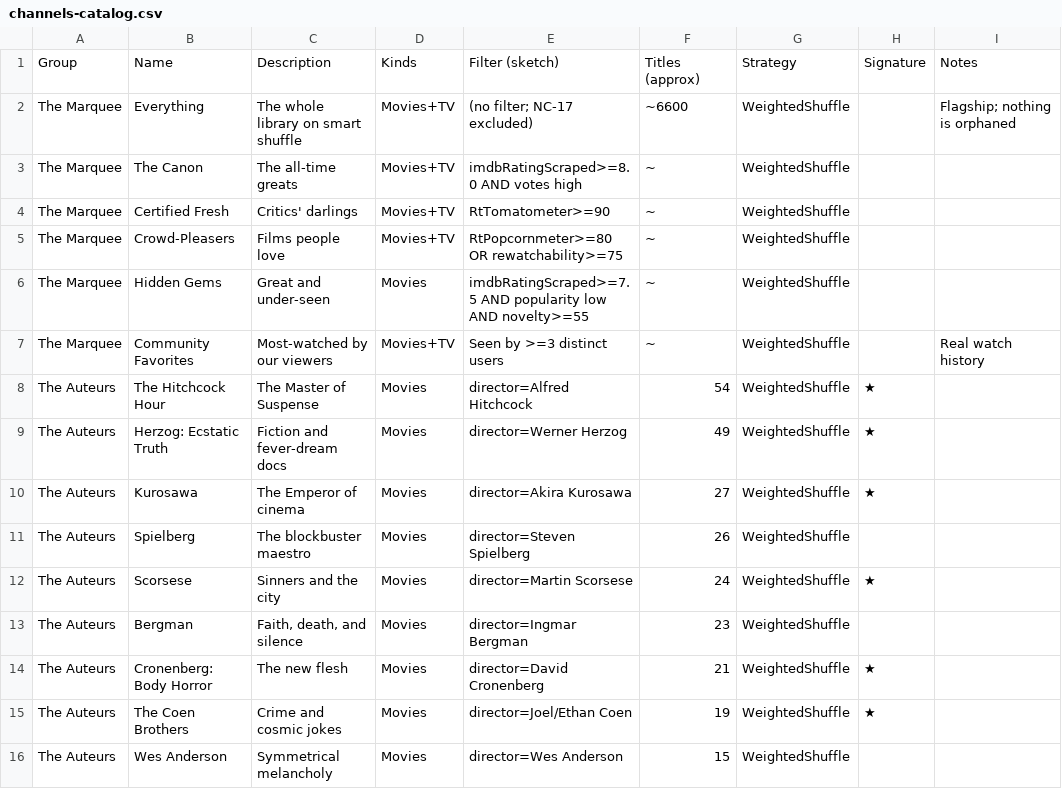
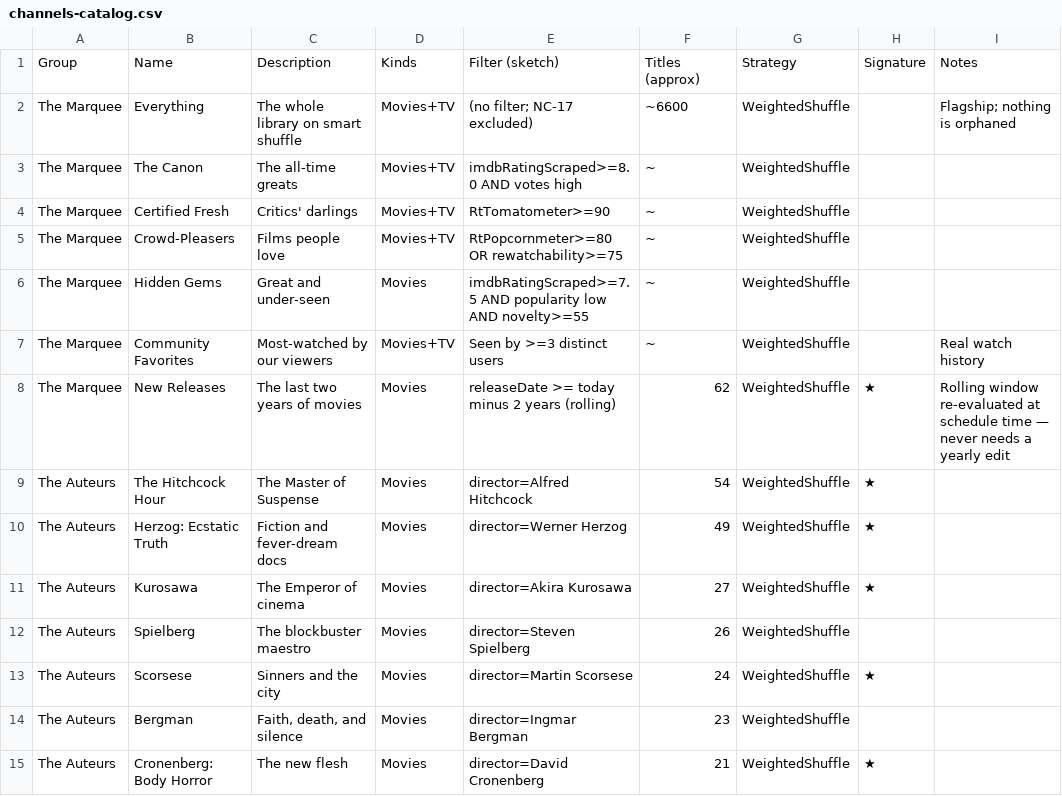
Before and after one commit to ecarpouzis/MovieTheater, a CSV file: docs/channels-catalog.csv, drawn as a sheet; only a part is shown; the shorter side is filled out with more unchanged rows.

```diff
--- a/docs/channels-catalog.csv
+++ b/docs/channels-catalog.csv
@@ -7,2 +7,3 @@
 "The Marquee","Community Favorites","Most-watched by our viewers","Movies+TV","Seen by >=3 distinct users","~","WeightedShuffle","","Real watch history"
+"The Marquee","New Releases","The last two years of movies","Movies","releaseDate >= today minus 2 years (rolling)","62","WeightedShuffle","★","Rolling window re-evaluated at schedule time — never needs a yearly edit"
 "The Auteurs","The Hitchcock Hour","The Master of Suspense","Movies","director=Alfred Hitchcock","54","WeightedShuffle","★",""
```
Also changed, not shown: 3 other files.
